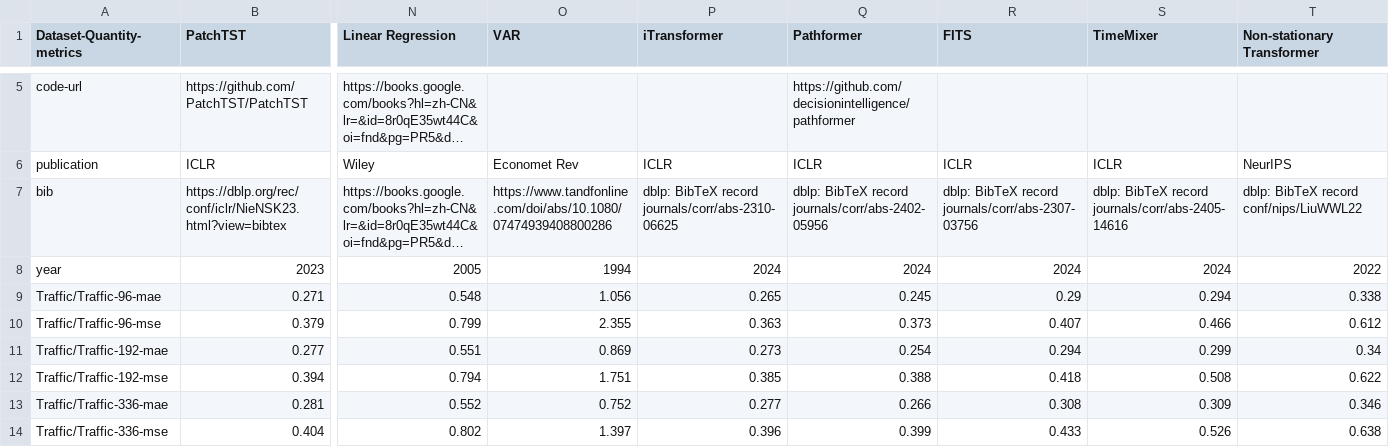
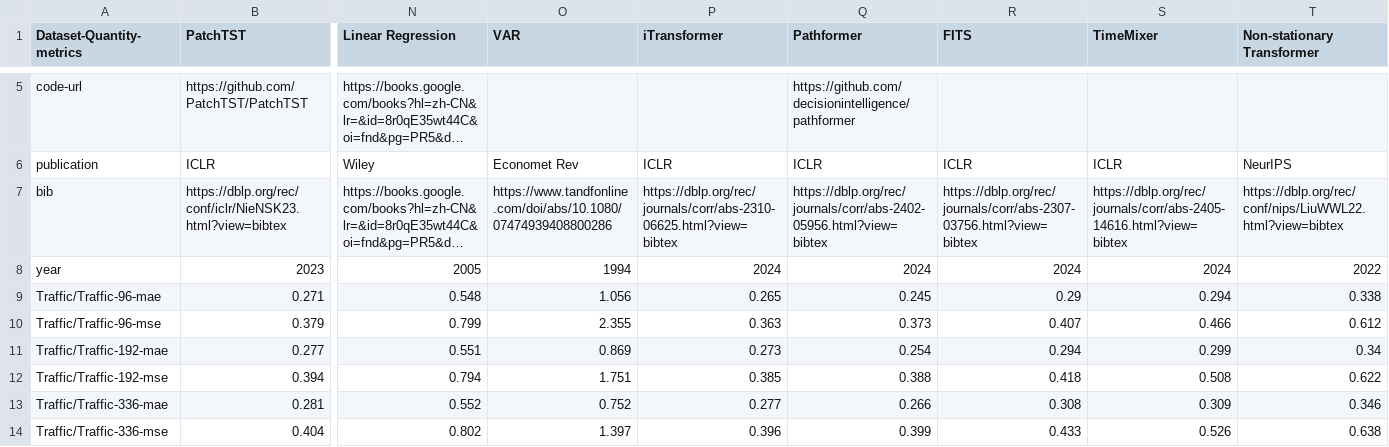
Before and after one commit to decisionintelligence/OpenTS, a CSV file: leaderboards_multivariate/multivariate_total.csv, drawn as a sheet; only a part is shown, gaps mark what is left out; long unchanged cells end in …; the diff names each change by its address in the sheet, - before the commit and + after, or states it on an @@ line.

```diff
--- a/leaderboards_multivariate/multivariate_total.csv
+++ b/leaderboards_multivariate/multivariate_total.csv
-P7 (iTransformer): dblp: BibTeX record journals/corr/abs-2310-06625
+P7 (iTransformer): https://dblp.org/rec/journals/corr/abs-2310-06625.html?view=bibtex
-Q7 (Pathformer): dblp: BibTeX record journals/corr/abs-2402-05956
+Q7 (Pathformer): https://dblp.org/rec/journals/corr/abs-2402-05956.html?view=bibtex
-R7 (FITS): dblp: BibTeX record journals/corr/abs-2307-03756
+R7 (FITS): https://dblp.org/rec/journals/corr/abs-2307-03756.html?view=bibtex
-S7 (TimeMixer): dblp: BibTeX record journals/corr/abs-2405-14616
+S7 (TimeMixer): https://dblp.org/rec/journals/corr/abs-2405-14616.html?view=bibtex
-T7 (Non-stationary Transformer): dblp: BibTeX record conf/nips/LiuWWL22
+T7 (Non-stationary Transformer): https://dblp.org/rec/conf/nips/LiuWWL22.html?view=bibtex
```
Also changed, not shown: 2 other files.
